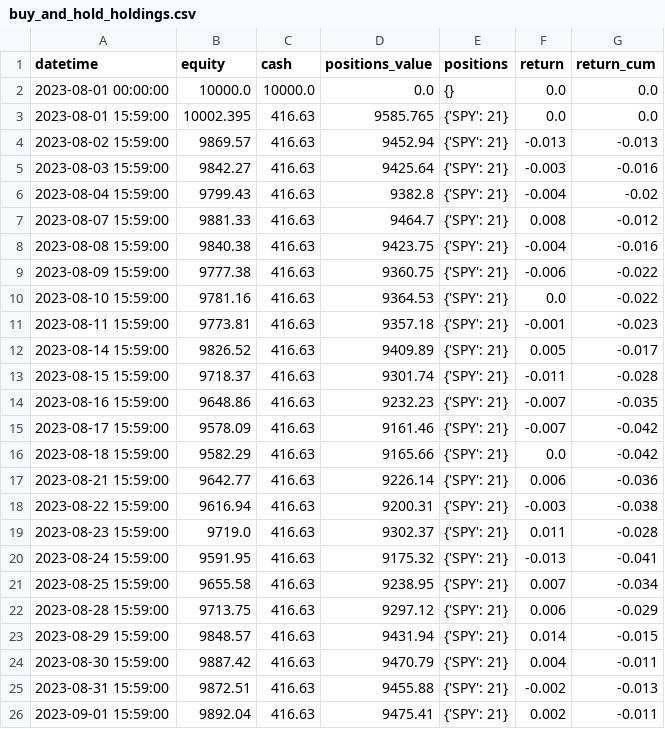
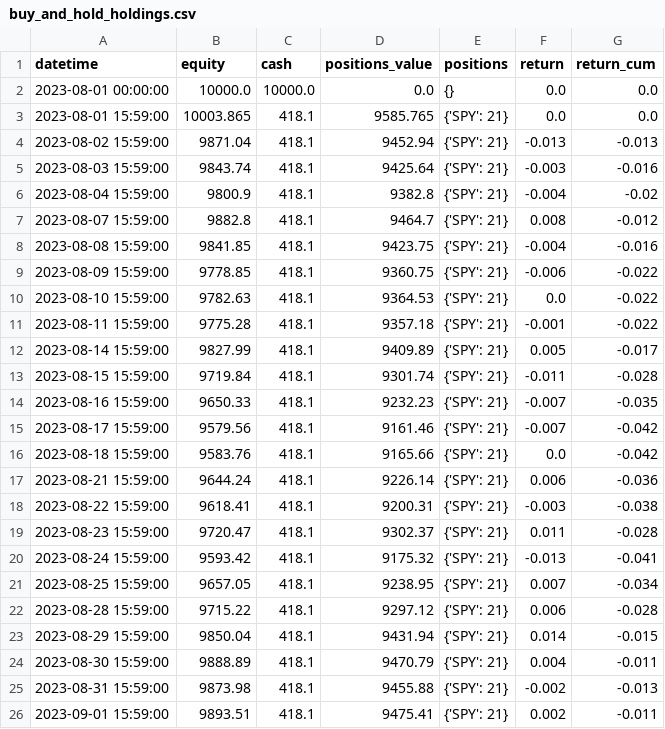
Before and after one commit to shinathan/QSExtended, a CSV file: output/buy_and_hold_holdings.csv, drawn as a sheet.

```diff
--- a/output/buy_and_hold_holdings.csv
+++ b/output/buy_and_hold_holdings.csv
@@ -2,25 +2,25 @@ datetime,equity,cash,positions_value,positions,return,return_cum
 2023-08-01 00:00:00,10000.0,10000.0,0.0,{},0.0,0.0
-2023-08-01 15:59:00,10002.395,416.63,9585.765,{'SPY': 21},0.0,0.0
-2023-08-02 15:59:00,9869.57,416.63,9452.94,{'SPY': 21},-0.013,-0.013
-2023-08-03 15:59:00,9842.27,416.63,9425.64,{'SPY': 21},-0.003,-0.016
-2023-08-04 15:59:00,9799.43,416.63,9382.8,{'SPY': 21},-0.004,-0.02
-2023-08-07 15:59:00,9881.33,416.63,9464.7,{'SPY': 21},0.008,-0.012
-2023-08-08 15:59:00,9840.38,416.63,9423.75,{'SPY': 21},-0.004,-0.016
-2023-08-09 15:59:00,9777.38,416.63,9360.75,{'SPY': 21},-0.006,-0.022
-2023-08-10 15:59:00,9781.16,416.63,9364.53,{'SPY': 21},0.0,-0.022
-2023-08-11 15:59:00,9773.81,416.63,9357.18,{'SPY': 21},-0.001,-0.023
-2023-08-14 15:59:00,9826.52,416.63,9409.89,{'SPY': 21},0.005,-0.017
-2023-08-15 15:59:00,9718.37,416.63,9301.74,{'SPY': 21},-0.011,-0.028
-2023-08-16 15:59:00,9648.86,416.63,9232.23,{'SPY': 21},-0.007,-0.035
-2023-08-17 15:59:00,9578.09,416.63,9161.46,{'SPY': 21},-0.007,-0.042
-2023-08-18 15:59:00,9582.29,416.63,9165.66,{'SPY': 21},0.0,-0.042
-2023-08-21 15:59:00,9642.77,416.63,9226.14,{'SPY': 21},0.006,-0.036
-2023-08-22 15:59:00,9616.94,416.63,9200.31,{'SPY': 21},-0.003,-0.038
-2023-08-23 15:59:00,9719.0,416.63,9302.37,{'SPY': 21},0.011,-0.028
-2023-08-24 15:59:00,9591.95,416.63,9175.32,{'SPY': 21},-0.013,-0.041
-2023-08-25 15:59:00,9655.58,416.63,9238.95,{'SPY': 21},0.007,-0.034
-2023-08-28 15:59:00,9713.75,416.63,9297.12,{'SPY': 21},0.006,-0.029
-2023-08-29 15:59:00,9848.57,416.63,9431.94,{'SPY': 21},0.014,-0.015
-2023-08-30 15:59:00,9887.42,416.63,9470.79,{'SPY': 21},0.004,-0.011
-2023-08-31 15:59:00,9872.51,416.63,9455.88,{'SPY': 21},-0.002,-0.013
-2023-09-01 15:59:00,9892.04,416.63,9475.41,{'SPY': 21},0.002,-0.011
+2023-08-01 15:59:00,10003.865,418.1,9585.765,{'SPY': 21},0.0,0.0
+2023-08-02 15:59:00,9871.04,418.1,9452.94,{'SPY': 21},-0.013,-0.013
+2023-08-03 15:59:00,9843.74,418.1,9425.64,{'SPY': 21},-0.003,-0.016
+2023-08-04 15:59:00,9800.9,418.1,9382.8,{'SPY': 21},-0.004,-0.02
+2023-08-07 15:59:00,9882.8,418.1,9464.7,{'SPY': 21},0.008,-0.012
+2023-08-08 15:59:00,9841.85,418.1,9423.75,{'SPY': 21},-0.004,-0.016
+2023-08-09 15:59:00,9778.85,418.1,9360.75,{'SPY': 21},-0.006,-0.022
+2023-08-10 15:59:00,9782.63,418.1,9364.53,{'SPY': 21},0.0,-0.022
+2023-08-11 15:59:00,9775.28,418.1,9357.18,{'SPY': 21},-0.001,-0.022
+2023-08-14 15:59:00,9827.99,418.1,9409.89,{'SPY': 21},0.005,-0.017
+2023-08-15 15:59:00,9719.84,418.1,9301.74,{'SPY': 21},-0.011,-0.028
+2023-08-16 15:59:00,9650.33,418.1,9232.23,{'SPY': 21},-0.007,-0.035
+2023-08-17 15:59:00,9579.56,418.1,9161.46,{'SPY': 21},-0.007,-0.042
+2023-08-18 15:59:00,9583.76,418.1,9165.66,{'SPY': 21},0.0,-0.042
+2023-08-21 15:59:00,9644.24,418.1,9226.14,{'SPY': 21},0.006,-0.036
+2023-08-22 15:59:00,9618.41,418.1,9200.31,{'SPY': 21},-0.003,-0.038
+2023-08-23 15:59:00,9720.47,418.1,9302.37,{'SPY': 21},0.011,-0.028
+2023-08-24 15:59:00,9593.42,418.1,9175.32,{'SPY': 21},-0.013,-0.041
+2023-08-25 15:59:00,9657.05,418.1,9238.95,{'SPY': 21},0.007,-0.034
+2023-08-28 15:59:00,9715.22,418.1,9297.12,{'SPY': 21},0.006,-0.028
+2023-08-29 15:59:00,9850.04,418.1,9431.94,{'SPY': 21},0.014,-0.015
+2023-08-30 15:59:00,9888.89,418.1,9470.79,{'SPY': 21},0.004,-0.011
+2023-08-31 15:59:00,9873.98,418.1,9455.88,{'SPY': 21},-0.002,-0.013
+2023-09-01 15:59:00,9893.51,418.1,9475.41,{'SPY': 21},0.002,-0.011
```
Also changed, not shown: 6 other files.
